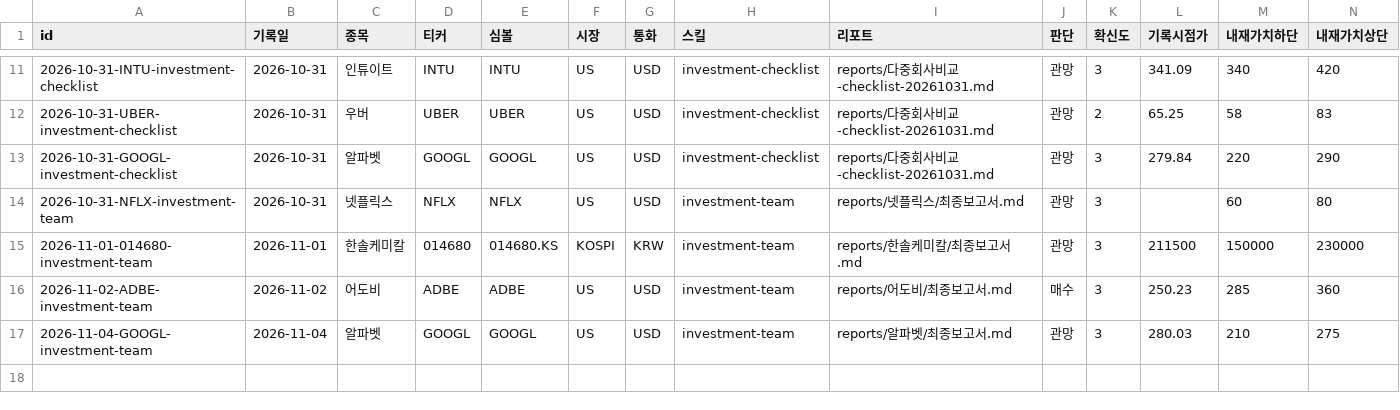
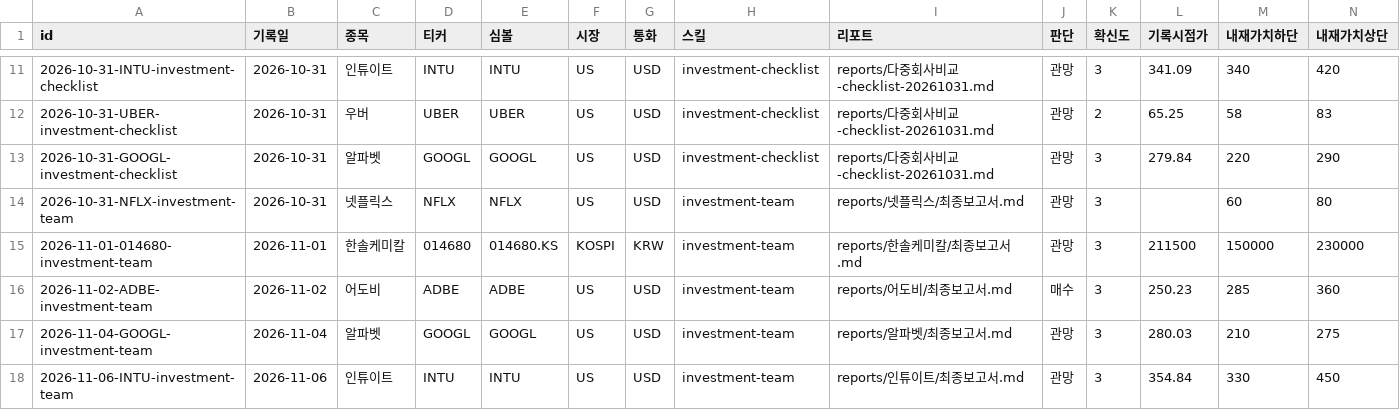
Before and after one commit to Junghyun99/ai-berkshire-fork, a CSV file: reports/decision-ledger.csv, drawn as a sheet; only a part is shown, gaps mark what is left out; rows hold the shown columns only; the diff names each change by its address in the sheet, - before the commit and + after, or states it on an @@ line.

```diff
--- a/reports/decision-ledger.csv
+++ b/reports/decision-ledger.csv
+row 18: 2026-11-06-INTU-investment-team | 2026-11-06 | 인튜이트 | INTU | INTU | US | USD | investment-team | reports/인튜이트/최종보고서.md | 관망 | 3 | 354.84 | 330 | 450
```
Also changed, not shown: 4 other files.
